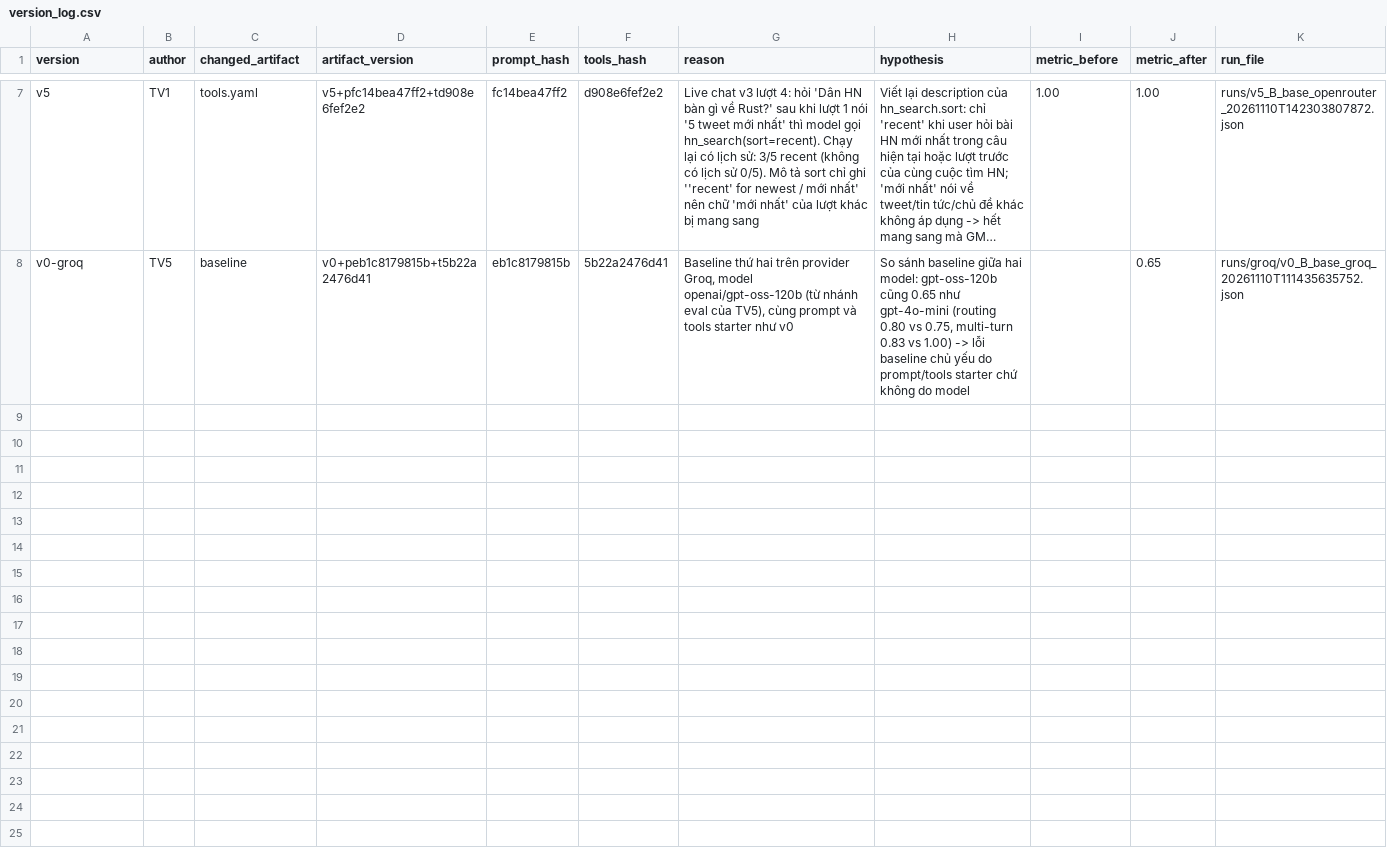
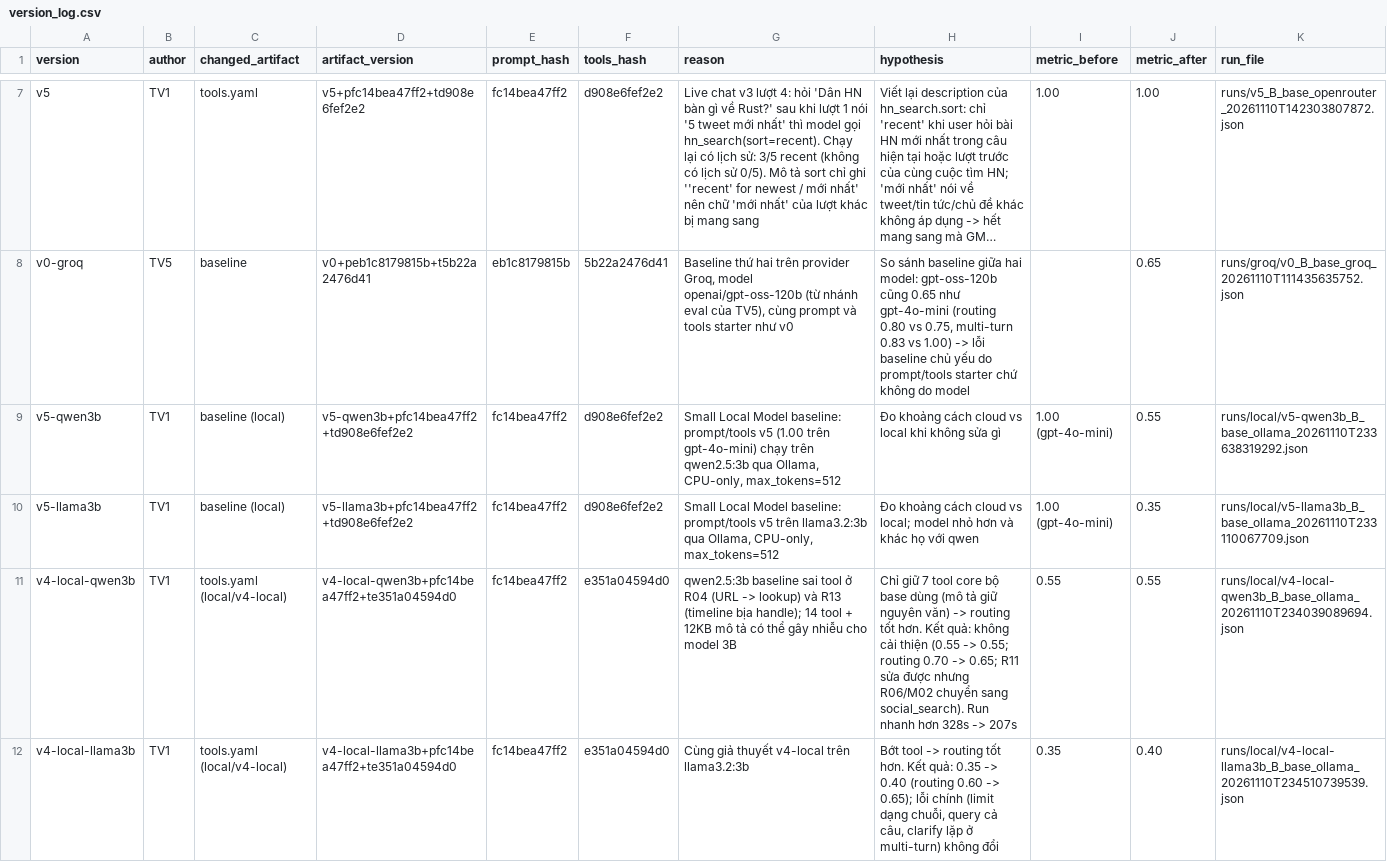
Before and after one commit to KumaMichio/K5-L3-Day03-PhanSyHung-2A202603420-ResearchAgentToolEval, a CSV file: starter_v0/artifacts/version_log.csv, drawn as a sheet; only a part is shown, gaps mark what is left out; long unchanged cells end in …; the diff names each change by its address in the sheet, - before the commit and + after, or states it on an @@ line.

```diff
--- a/starter_v0/artifacts/version_log.csv
+++ b/starter_v0/artifacts/version_log.csv
+row 9: v5-qwen3b | TV1 | baseline (local) | v5-qwen3b+pfc14bea47ff2+td908e6fef2e2 | fc14bea47ff2 | d908e6fef2e2 | Small Local Model baseline: prompt/tools v5 (1.00 trên gpt-4o-mini) chạy trên qwen2.5:3b qua Ollama, CPU-only, max_tokens=512 | Đo khoảng cách cloud vs local khi không sửa gì | 1.00 (gpt-4o-mini) | 0.55 | runs/local/v5-qwen3b_B_base_ollama_20261110T233638319292.json
+row 10: v5-llama3b | TV1 | baseline (local) | v5-llama3b+pfc14bea47ff2+td908e6fef2e2 | fc14bea47ff2 | d908e6fef2e2 | Small Local Model baseline: prompt/tools v5 trên llama3.2:3b qua Ollama, CPU-only, max_tokens=512 | Đo khoảng cách cloud vs local; model nhỏ hơn và khác họ với qwen | 1.00 (gpt-4o-mini) | 0.35 | runs/local/v5-llama3b_B_base_ollama_20261110T233110067709.json
+row 11: v4-local-qwen3b | TV1 | tools.yaml (local/v4-local) | v4-local-qwen3b+pfc14bea47ff2+te351a04594d0 | fc14bea47ff2 | e351a04594d0 | qwen2.5:3b baseline sai tool ở R04 (URL -> lookup) và R13 (timeline bịa handle); 14 tool + 12KB mô tả có thể gây nhiễu cho model 3B | Chỉ giữ 7 tool core bộ base dùng (mô tả giữ nguyên văn) -> routing tốt hơn. Kết quả: không cải thiện (0.55 -> 0.55; routing 0.70 -> 0.65; R11 sửa được nhưng R06/M02 chuyển sang social_search). Run nhanh hơn 328s -> 207s | 0.55 | 0.55 | runs/local/v4-local-qwen3b_B_base_ollama_20261110T234039089694.json
+row 12: v4-local-llama3b | TV1 | tools.yaml (local/v4-local) | v4-local-llama3b+pfc14bea47ff2+te351a04594d0 | fc14bea47ff2 | e351a04594d0 | Cùng giả thuyết v4-local trên llama3.2:3b | Bớt tool -> routing tốt hơn. Kết quả: 0.35 -> 0.40 (routing 0.60 -> 0.65); lỗi chính (limit dạng chuỗi, query cả câu, clarify lặp ở multi-turn) không đổi | 0.35 | 0.40 | runs/local/v4-local-llama3b_B_base_ollama_20261110T234510739539.json
```
Also changed, not shown: 14 other files.
